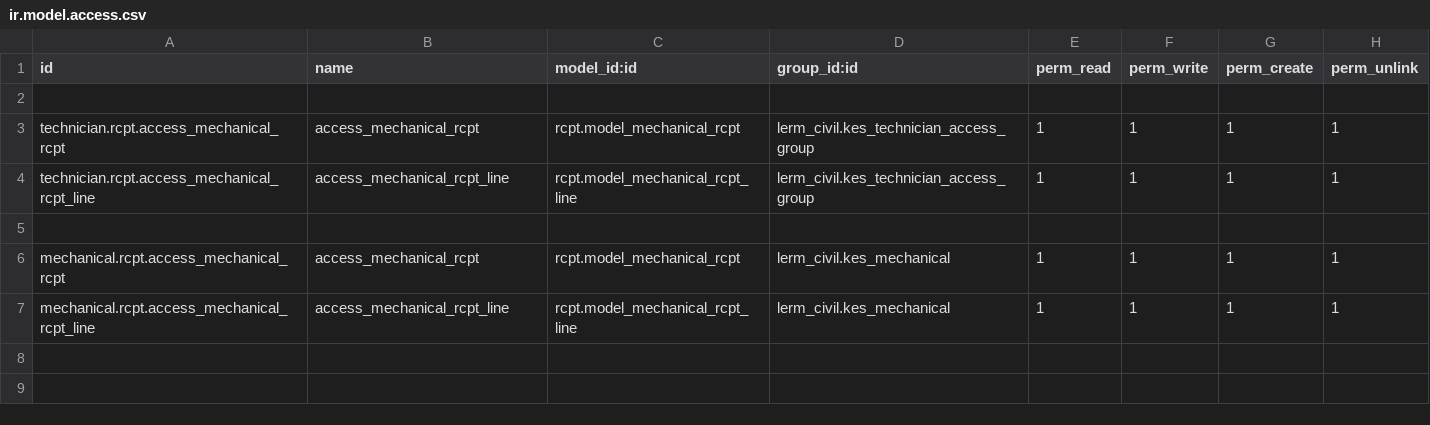
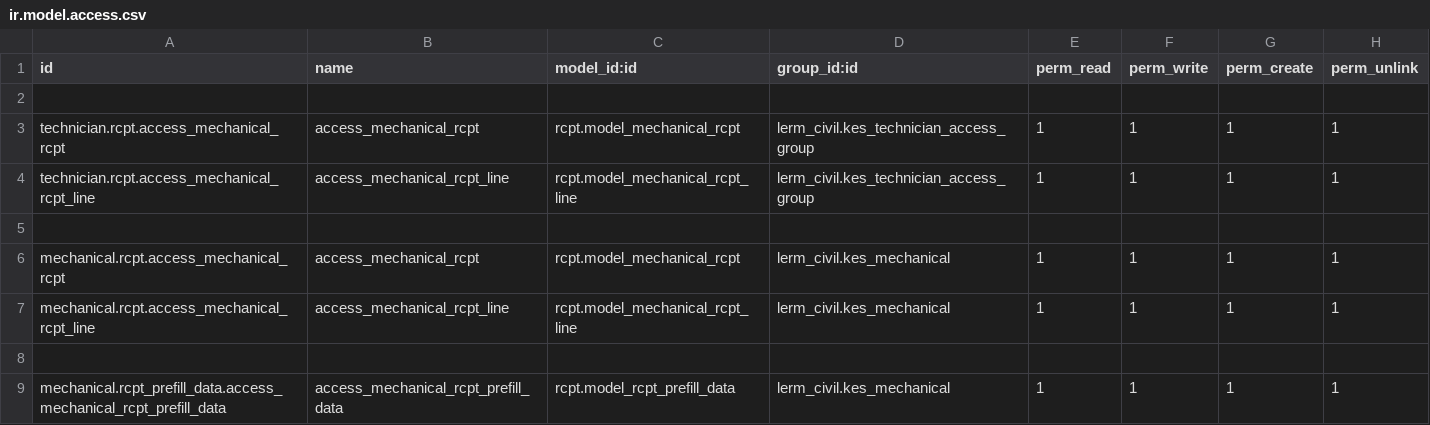
Before and after one commit to Usman-Shaikhnag/lerm_civil_products, a CSV file: rcpt/security/ir.model.access.csv, drawn as a sheet; the diff names each change by its address in the sheet, - before the commit and + after, or states it on an @@ line.

```diff
--- a/rcpt/security/ir.model.access.csv
+++ b/rcpt/security/ir.model.access.csv
+row 8: (empty)
+row 9: mechanical.rcpt_prefill_data.access_mechanical_rcpt_prefill_data | access_mechanical_rcpt_prefill_data | rcpt.model_rcpt_prefill_data | lerm_civil.kes_mechanical | 1 | 1 | 1 | 1
```
Also changed, not shown: gsb/security/ir.model.access.csv, rcmt/security/ir.model.access.csv, 12 other files.
